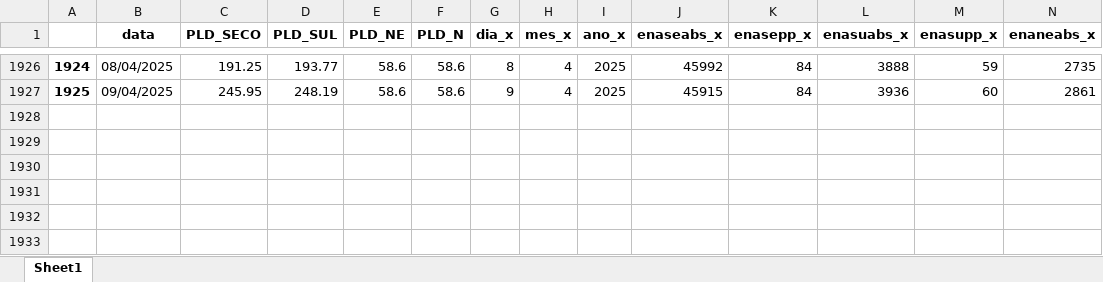
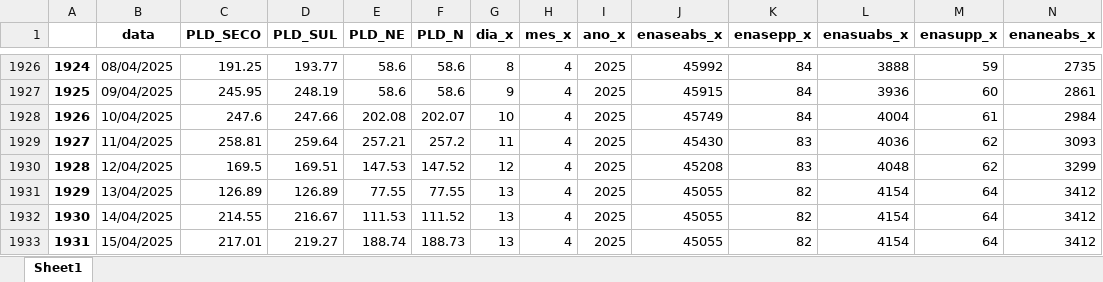
Before and after one commit to bernavice/dashboard_premissas_precos, an Excel workbook: assets/df_final.xlsx, sheet Sheet1, drawn as a sheet; only a part is shown, gaps mark what is left out; values as stored, in another font and other column widths than the file's, no borders; rows hold the shown columns only; the diff names each change by its address in the sheet, - before the commit and + after, or states it on an @@ line.

```diff
--- a/assets/df_final.xlsx (sheet Sheet1)
+++ b/assets/df_final.xlsx (sheet Sheet1)
+row 1928: 1926 | 10/04/2025 | 247.6 | 247.66 | 202.08 | 202.07 | 10 | 4 | 2025 | 45749 | 84 | 4004 | 61 | 2984
+row 1929: 1927 | 11/04/2025 | 258.81 | 259.64 | 257.21 | 257.2 | 11 | 4 | 2025 | 45430 | 83 | 4036 | 62 | 3093
+row 1930: 1928 | 12/04/2025 | 169.5 | 169.51 | 147.53 | 147.52 | 12 | 4 | 2025 | 45208 | 83 | 4048 | 62 | 3299
+row 1931: 1929 | 13/04/2025 | 126.89 | 126.89 | 77.55 | 77.55 | 13 | 4 | 2025 | 45055 | 82 | 4154 | 64 | 3412
+row 1932: 1930 | 14/04/2025 | 214.55 | 216.67 | 111.53 | 111.52 | 13 | 4 | 2025 | 45055 | 82 | 4154 | 64 | 3412
+row 1933: 1931 | 15/04/2025 | 217.01 | 219.27 | 188.74 | 188.73 | 13 | 4 | 2025 | 45055 | 82 | 4154 | 64 | 3412
```
Also changed, not shown: assets/me3.xlsx, assets/teste.xlsx, 4 other files.
